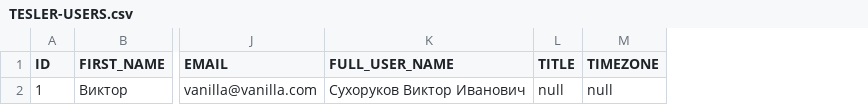
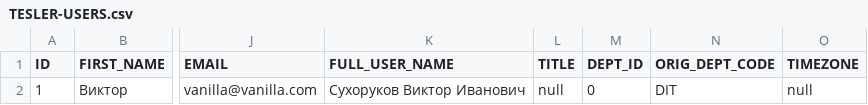
Before and after one commit to tesler-platform/tesler-demo, a CSV file: src/main/resources/db/data/TESLER-USERS.csv, drawn as a sheet; only a part is shown, gaps mark what is left out; the diff names each change by its address in the sheet, - before the commit and + after, or states it on an @@ line.

Commit message:
Revert "1) legacy entities deleted from tesler @Table(name = "DEPT"), @Table(name = "LOGIN_ROLE") (see https://github.com/tesler-platform/tesler/pull/187)"
This reverts commit 98bdc87864f762b4b7260b6962a853ae0447e92f.

```diff
--- a/src/main/resources/db/data/TESLER-USERS.csv
+++ b/src/main/resources/db/data/TESLER-USERS.csv
+column M (DEPT_ID), row 2: 0
+column N (ORIG_DEPT_CODE), row 2: DIT
```
Also changed, not shown: 3 other files.
